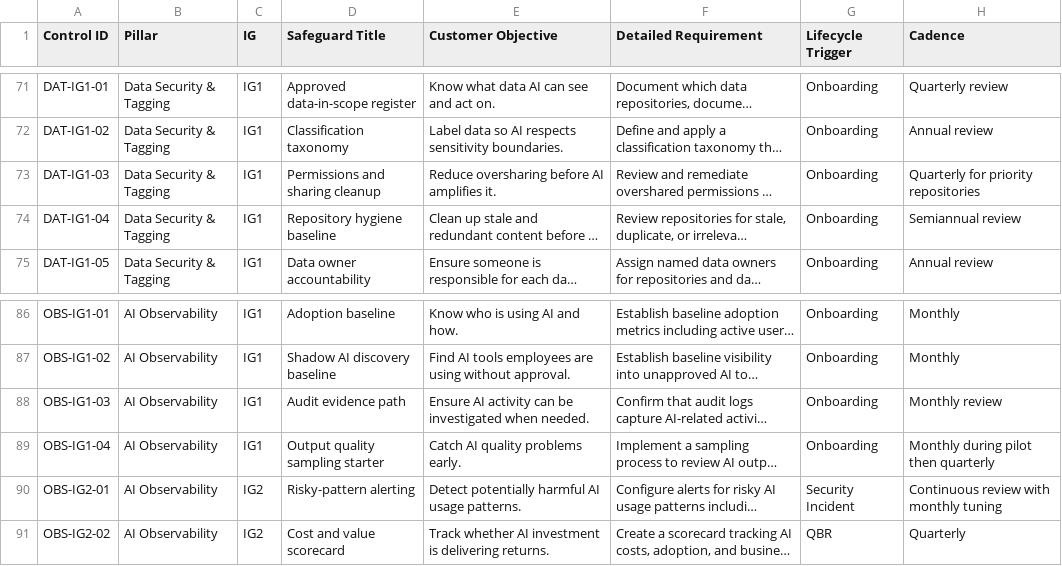
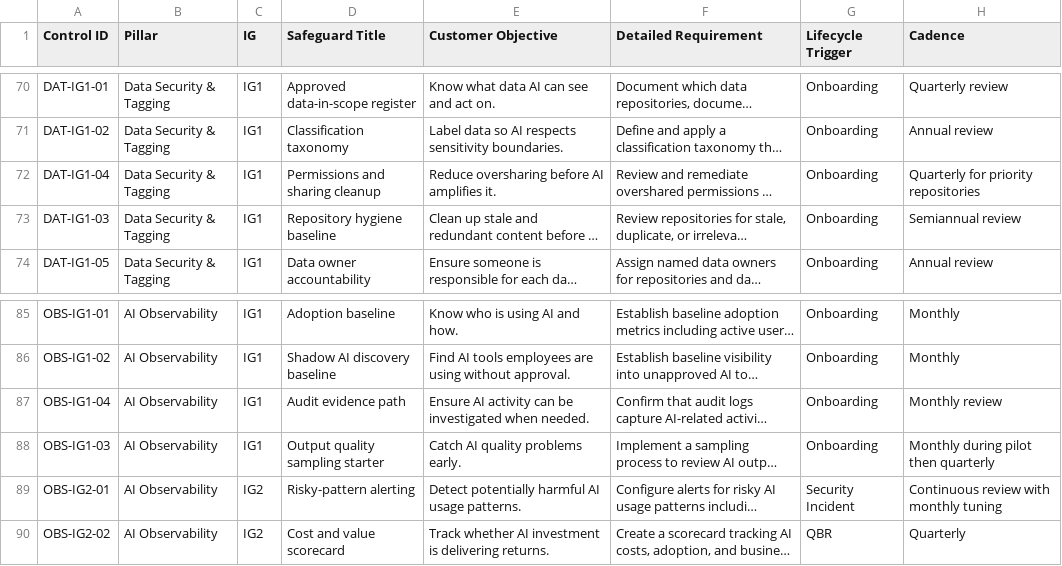
Before and after one commit to LemhiCo/MSP-AI-Framework, a CSV file: public/data/controls.csv, drawn as a sheet; only a part is shown, gaps mark what is left out; long unchanged cells end in …; addresses are those after the commit; the diff covers the shown part only; the diff names each change by its address in the sheet, - before the commit and + after, or states it on an @@ line.

Commit message:
feat(controls): apply changes from issue #7
Patch method: msp-patch-v2
Contributor: @johnharden
Closes #7

```diff
--- a/public/data/controls.csv
+++ b/public/data/controls.csv
-A72 (Control ID): DAT-IG1-03
+A72 (Control ID): DAT-IG1-04
-A73 (Control ID): DAT-IG1-04
+A73 (Control ID): DAT-IG1-03
-A87 (Control ID): OBS-IG1-03
+A87 (Control ID): OBS-IG1-04
-A88 (Control ID): OBS-IG1-04
+A88 (Control ID): OBS-IG1-03
```
Also changed, not shown: 1 added row, 1 removed row and 10 edited cells elsewhere in this file.
